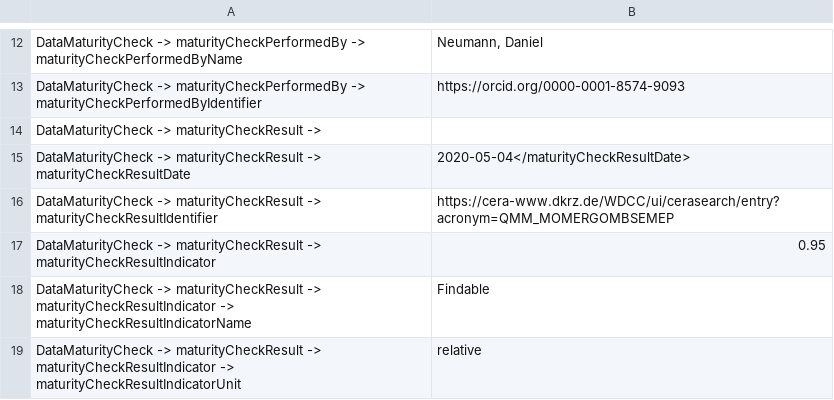
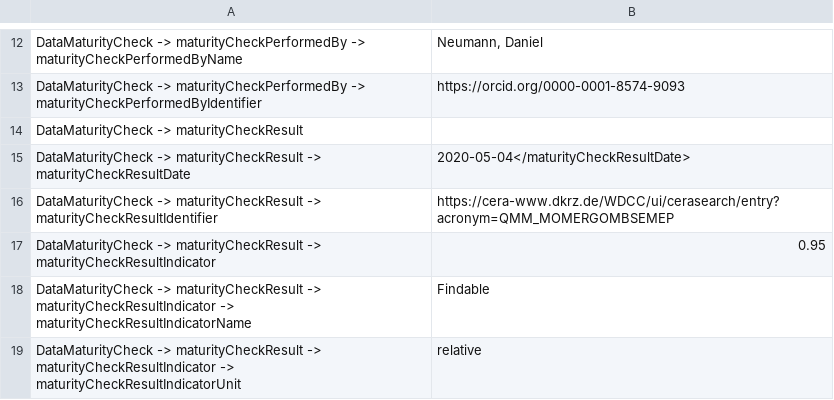
Before and after one commit to AtMoDat/maturity-indicator, a CSV file: datacite-example_DataMaturityIndicator_ANDS_FAIR.csv, drawn as a sheet; only a part is shown, gaps mark what is left out.

Commit message:
further corrections in csv examples

```diff
--- a/datacite-example_DataMaturityIndicator_ANDS_FAIR.csv
+++ b/datacite-example_DataMaturityIndicator_ANDS_FAIR.csv
@@ -13,3 +13,3 @@ DataMaturityCheck -> maturityCheckPerformedBy -> maturityCheckPerformedByName,"N
 DataMaturityCheck -> maturityCheckPerformedBy -> maturityCheckPerformedByIdentifier,https://orcid.org/0000-0001-8574-9093
-DataMaturityCheck -> maturityCheckResult ->
+DataMaturityCheck -> maturityCheckResult,
 DataMaturityCheck -> maturityCheckResult -> maturityCheckResultDate,2020-05-04</maturityCheckResultDate>
```
Also changed, not shown: datacite-example_DataMaturityIndicator_WDCC_Maturity.csv.
